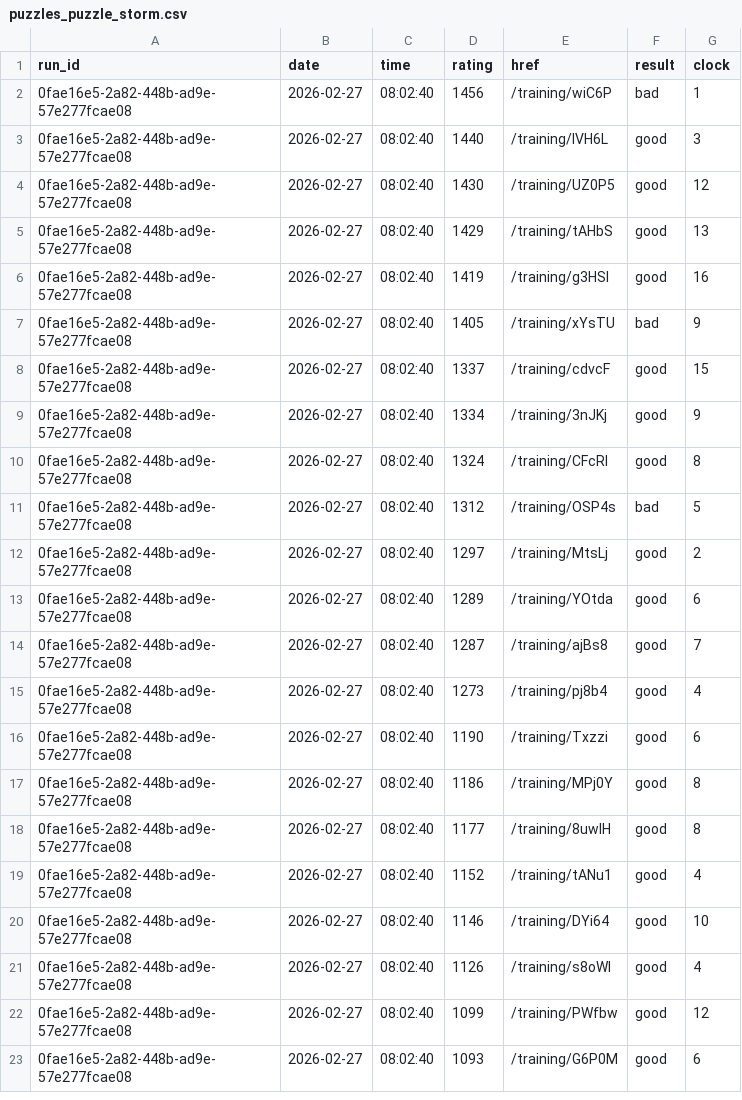
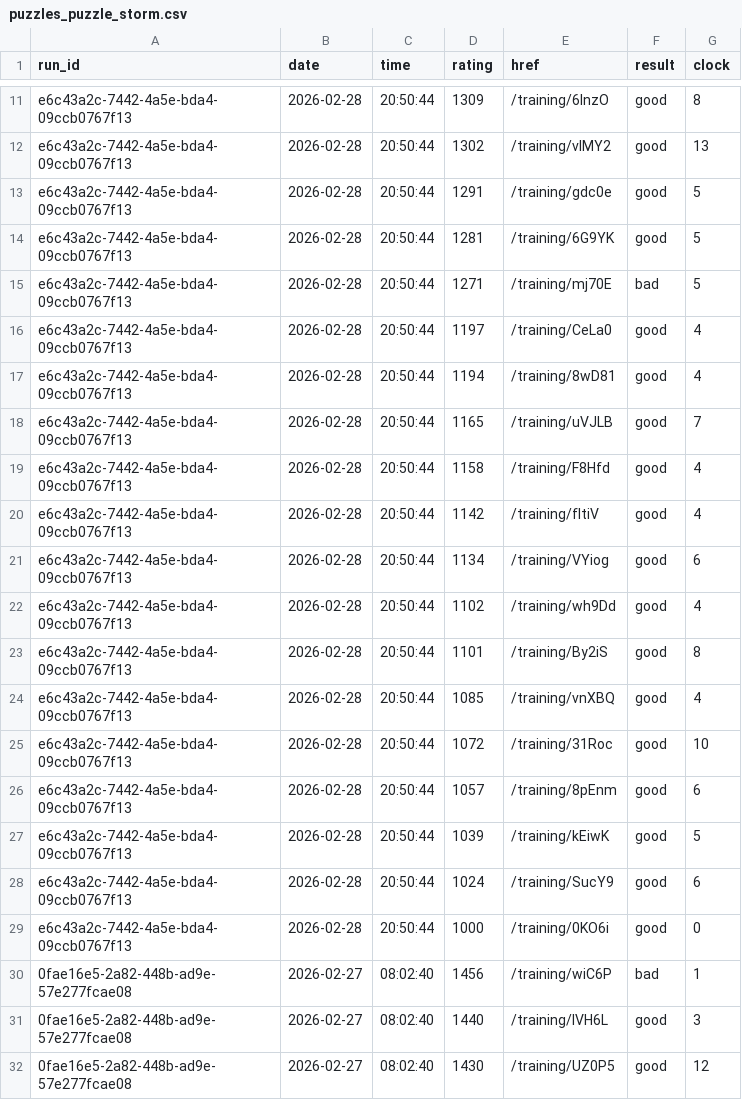
Before and after one commit to IsaacVerm/lichess-data, a CSV file: data/raw/puzzles_puzzle_storm.csv, drawn as a sheet; only a part is shown, gaps mark what is left out; the shorter side is filled out with more unchanged rows; the diff covers the shown part only.

Commit message:
update puzzles_puzzle_storm.csv

```diff
--- a/data/raw/puzzles_puzzle_storm.csv
+++ b/data/raw/puzzles_puzzle_storm.csv
@@ -2 +11,20 @@ run_id,date,time,rating,href,result,clock
+e6c43a2c-7442-4a5e-bda4-09ccb0767f13,2026-02-28,20:50:44,1309,/training/6lnzO,good,8
+e6c43a2c-7442-4a5e-bda4-09ccb0767f13,2026-02-28,20:50:44,1302,/training/vlMY2,good,13
+e6c43a2c-7442-4a5e-bda4-09ccb0767f13,2026-02-28,20:50:44,1291,/training/gdc0e,good,5
+e6c43a2c-7442-4a5e-bda4-09ccb0767f13,2026-02-28,20:50:44,1281,/training/6G9YK,good,5
+e6c43a2c-7442-4a5e-bda4-09ccb0767f13,2026-02-28,20:50:44,1271,/training/mj70E,bad,5
+e6c43a2c-7442-4a5e-bda4-09ccb0767f13,2026-02-28,20:50:44,1197,/training/CeLa0,good,4
+e6c43a2c-7442-4a5e-bda4-09ccb0767f13,2026-02-28,20:50:44,1194,/training/8wD81,good,4
+e6c43a2c-7442-4a5e-bda4-09ccb0767f13,2026-02-28,20:50:44,1165,/training/uVJLB,good,7
+e6c43a2c-7442-4a5e-bda4-09ccb0767f13,2026-02-28,20:50:44,1158,/training/F8Hfd,good,4
+e6c43a2c-7442-4a5e-bda4-09ccb0767f13,2026-02-28,20:50:44,1142,/training/fItiV,good,4
+e6c43a2c-7442-4a5e-bda4-09ccb0767f13,2026-02-28,20:50:44,1134,/training/VYiog,good,6
+e6c43a2c-7442-4a5e-bda4-09ccb0767f13,2026-02-28,20:50:44,1102,/training/wh9Dd,good,4
+e6c43a2c-7442-4a5e-bda4-09ccb0767f13,2026-02-28,20:50:44,1101,/training/By2iS,good,8
+e6c43a2c-7442-4a5e-bda4-09ccb0767f13,2026-02-28,20:50:44,1085,/training/vnXBQ,good,4
+e6c43a2c-7442-4a5e-bda4-09ccb0767f13,2026-02-28,20:50:44,1072,/training/31Roc,good,10
+e6c43a2c-7442-4a5e-bda4-09ccb0767f13,2026-02-28,20:50:44,1057,/training/8pEnm,good,6
+e6c43a2c-7442-4a5e-bda4-09ccb0767f13,2026-02-28,20:50:44,1039,/training/kEiwK,good,5
+e6c43a2c-7442-4a5e-bda4-09ccb0767f13,2026-02-28,20:50:44,1024,/training/SucY9,good,6
+e6c43a2c-7442-4a5e-bda4-09ccb0767f13,2026-02-28,20:50:44,1000,/training/0KO6i,good,0
 0fae16e5-2a82-448b-ad9e-57e277fcae08,2026-02-27,08:02:40,1456,/training/wiC6P,bad,1
```
Also changed, not shown: 9 added rows elsewhere in this file.
